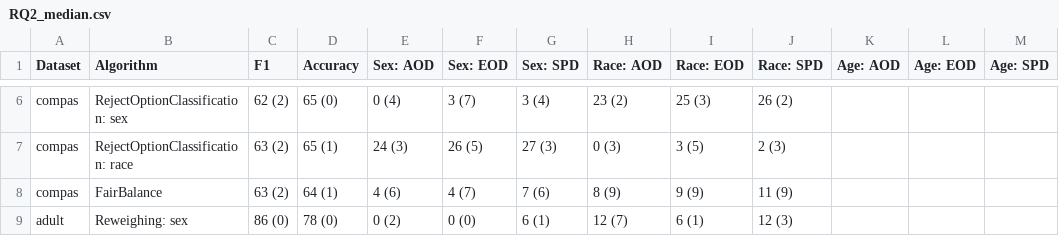
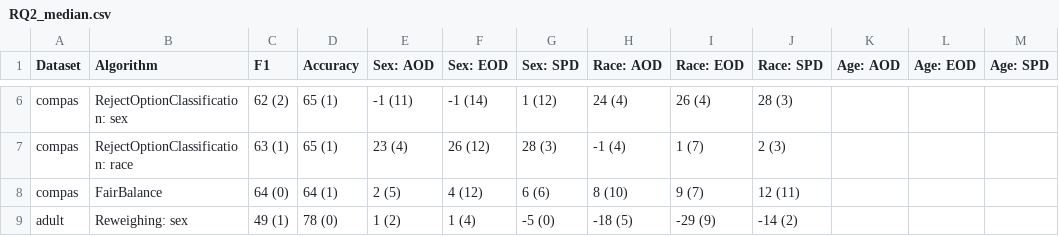
Before and after one commit to hil-se/FairBalance, a CSV file: results/RQ2_median.csv, drawn as a sheet; only a part is shown, gaps mark what is left out; the diff covers the shown part only; the diff names each change by its address in the sheet, - before the commit and + after, or states it on an @@ line.

```diff
--- a/results/RQ2_median.csv
+++ b/results/RQ2_median.csv
-D6 (Accuracy): 65 (0)
+D6 (Accuracy): 65 (1)
-E6 (Sex: AOD): 0 (4)
+E6 (Sex: AOD): -1 (11)
-F6 (Sex: EOD): 3 (7)
+F6 (Sex: EOD): -1 (14)
-G6 (Sex: SPD): 3 (4)
+G6 (Sex: SPD): 1 (12)
-H6 (Race: AOD): 23 (2)
+H6 (Race: AOD): 24 (4)
-I6 (Race: EOD): 25 (3)
+I6 (Race: EOD): 26 (4)
-J6 (Race: SPD): 26 (2)
+J6 (Race: SPD): 28 (3)
-C7 (F1): 63 (2)
+C7 (F1): 63 (1)
-E7 (Sex: AOD): 24 (3)
+E7 (Sex: AOD): 23 (4)
-F7 (Sex: EOD): 26 (5)
+F7 (Sex: EOD): 26 (12)
-G7 (Sex: SPD): 27 (3)
+G7 (Sex: SPD): 28 (3)
-H7 (Race: AOD): 0 (3)
+H7 (Race: AOD): -1 (4)
-I7 (Race: EOD): 3 (5)
+I7 (Race: EOD): 1 (7)
-C8 (F1): 63 (2)
+C8 (F1): 64 (0)
-E8 (Sex: AOD): 4 (6)
+E8 (Sex: AOD): 2 (5)
-F8 (Sex: EOD): 4 (7)
+F8 (Sex: EOD): 4 (12)
-G8 (Sex: SPD): 7 (6)
+G8 (Sex: SPD): 6 (6)
-H8 (Race: AOD): 8 (9)
+H8 (Race: AOD): 8 (10)
-I8 (Race: EOD): 9 (9)
+I8 (Race: EOD): 9 (7)
-J8 (Race: SPD): 11 (9)
+J8 (Race: SPD): 12 (11)
-C9 (F1): 86 (0)
+C9 (F1): 49 (1)
-E9 (Sex: AOD): 0 (2)
+E9 (Sex: AOD): 1 (2)
-F9 (Sex: EOD): 0 (0)
+F9 (Sex: EOD): 1 (4)
-G9 (Sex: SPD): 6 (1)
+G9 (Sex: SPD): -5 (0)
-H9 (Race: AOD): 12 (7)
+H9 (Race: AOD): -18 (5)
-I9 (Race: EOD): 6 (1)
+I9 (Race: EOD): -29 (9)
-J9 (Race: SPD): 12 (3)
+J9 (Race: SPD): -14 (2)
```
Also changed, not shown: 126 edited cells elsewhere in this file, 3 other files.
